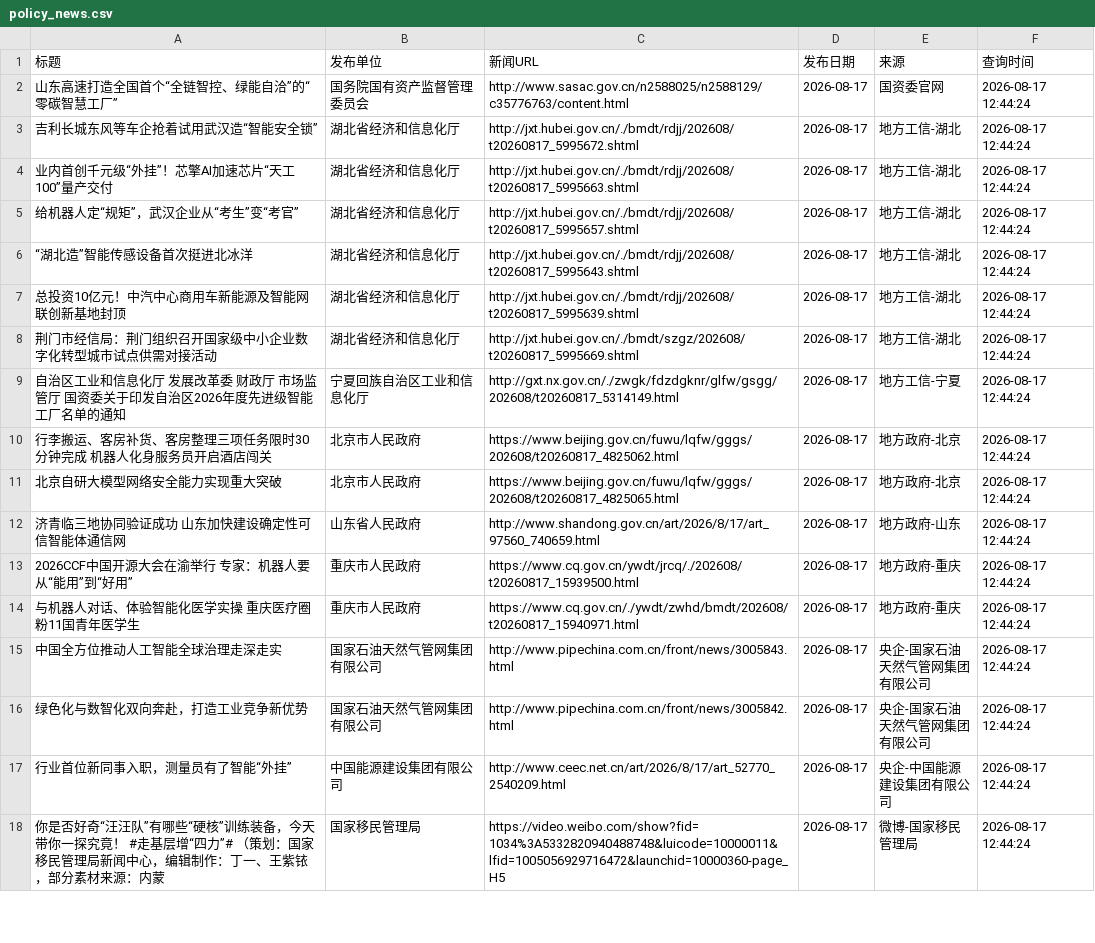
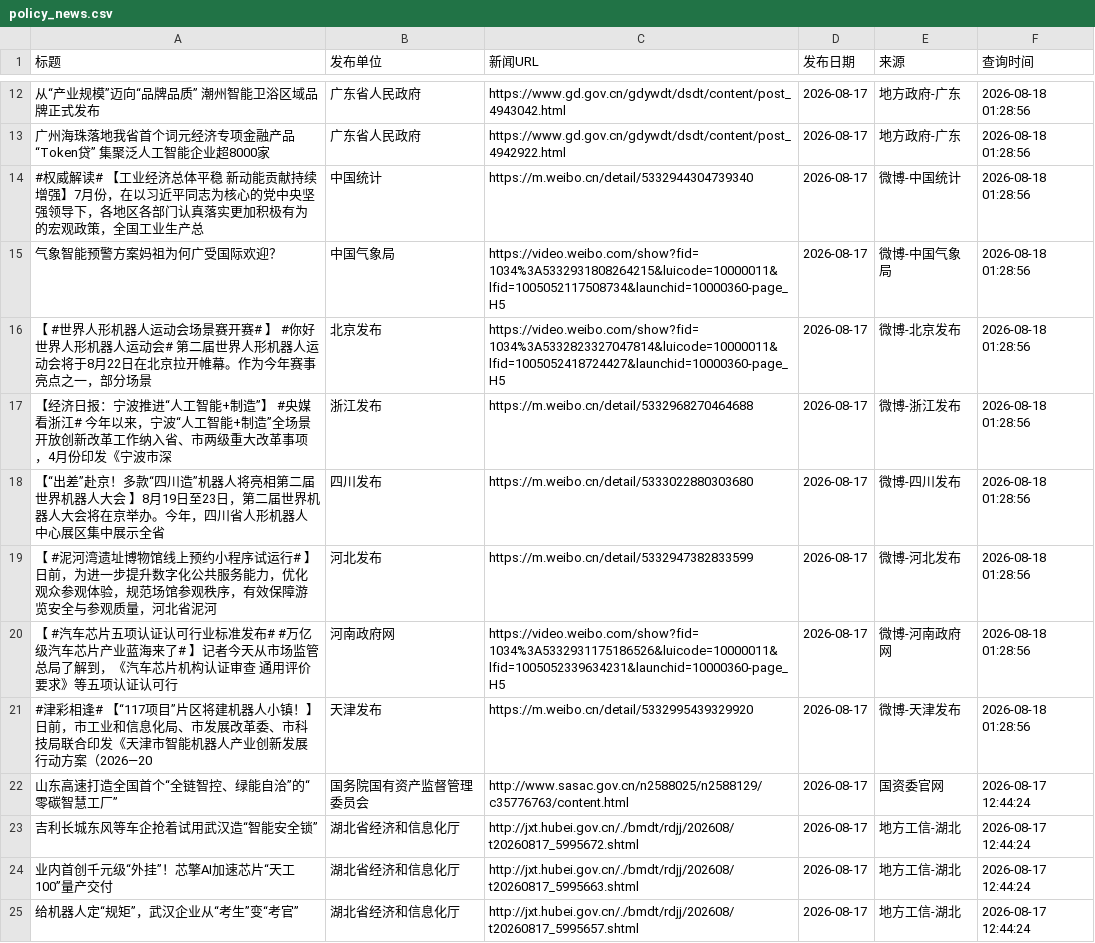
Before and after one commit to guluor-w/Automated-news-scraping, a CSV file: docs/data/policy_news.csv, drawn as a sheet; only a part is shown, gaps mark what is left out; the shorter side is filled out with more unchanged rows; the diff covers the shown part only; the diff names each change by its address in the sheet, - before the commit and + after, or states it on an @@ line.

```diff
--- a/docs/data/policy_news.csv
+++ b/docs/data/policy_news.csv
+row 12: 从“产业规模”迈向“品牌品质” 潮州智能卫浴区域品牌正式发布 | 广东省人民政府 | https://www.gd.gov.cn/gdywdt/dsdt/content/post_4943042.html | 2026-08-17 | 地方政府-广东 | 2026-08-18 01:28:56
+row 13: 广州海珠落地我省首个词元经济专项金融产品“Token贷” 集聚泛人工智能企业超8000家 | 广东省人民政府 | https://www.gd.gov.cn/gdywdt/dsdt/content/post_4942922.html | 2026-08-17 | 地方政府-广东 | 2026-08-18 01:28:56
+row 14: #权威解读# 【工业经济总体平稳 新动能贡献持续增强】7月份，在以习近平同志为核心的党中央坚强领导下，各地区各部门认真落实更加积极有为的宏观政策，全国工业生产总 | 中国统计 | https://m.weibo.cn/detail/5332944304739340 | 2026-08-17 | 微博-中国统计 | 2026-08-18 01:28:56
+row 15: 气象智能预警方案妈祖为何广受国际欢迎？ | 中国气象局 | https://video.weibo.com/show?fid=1034%3A5332931808264215&luicode=10000011&lfid=1005052117508734&launchid=10000360-page_H5 | 2026-08-17 | 微博-中国气象局 | 2026-08-18 01:28:56
+row 16: 【 #世界人形机器人运动会场景赛开赛# 】 #你好世界人形机器人运动会# 第二届世界人形机器人运动会将于8月22日在北京拉开帷幕。作为今年赛事亮点之一，部分场景 | 北京发布 | https://video.weibo.com/show?fid=1034%3A5332823327047814&luicode=10000011&lfid=1005052418724427&launchid=10000360-page_H5 | 2026-08-17 | 微博-北京发布 | 2026-08-18 01:28:56
+row 17: 【经济日报：宁波推进“人工智能+制造”】 #央媒看浙江# 今年以来，宁波“人工智能+制造”全场景开放创新改革工作纳入省、市两级重大改革事项，4月份印发《宁波市深 | 浙江发布 | https://m.weibo.cn/detail/5332968270464688 | 2026-08-17 | 微博-浙江发布 | 2026-08-18 01:28:56
+row 18: 【“出差”赴京！多款“四川造”机器人将亮相第二届世界机器人大会 】8月19日至23日，第二届世界机器人大会将在京举办。今年，四川省人形机器人中心展区集中展示全省 | 四川发布 | https://m.weibo.cn/detail/5333022880303680 | 2026-08-17 | 微博-四川发布 | 2026-08-18 01:28:56
+row 19: 【 #泥河湾遗址博物馆线上预约小程序试运行# 】日前，为进一步提升数字化公共服务能力，优化观众参观体验，规范场馆参观秩序，有效保障游览安全与参观质量，河北省泥河 | 河北发布 | https://m.weibo.cn/detail/5332947382833599 | 2026-08-17 | 微博-河北发布 | 2026-08-18 01:28:56
+row 20: 【 #汽车芯片五项认证认可行业标准发布# #万亿级汽车芯片产业蓝海来了# 】记者今天从市场监管总局了解到，《汽车芯片机构认证审查 通用评价要求》等五项认证认可行 | 河南政府网 | https://video.weibo.com/show?fid=1034%3A5332931175186526&luicode=10000011&lfid=1005052339634231&launchid=10000360-page_H5 | 2026-08-17 | 微博-河南政府网 | 2026-08-18 01:28:56
+row 21: #津彩相逢# 【“117项目”片区将建机器人小镇！】日前，市工业和信息化局、市发展改革委、市科技局联合印发《天津市智能机器人产业创新发展行动方案（2026—20 | 天津发布 | https://m.weibo.cn/detail/5332995439329920 | 2026-08-17 | 微博-天津发布 | 2026-08-18 01:28:56
```
Also changed, not shown: 11 added rows elsewhere in this file, 3 other files.
